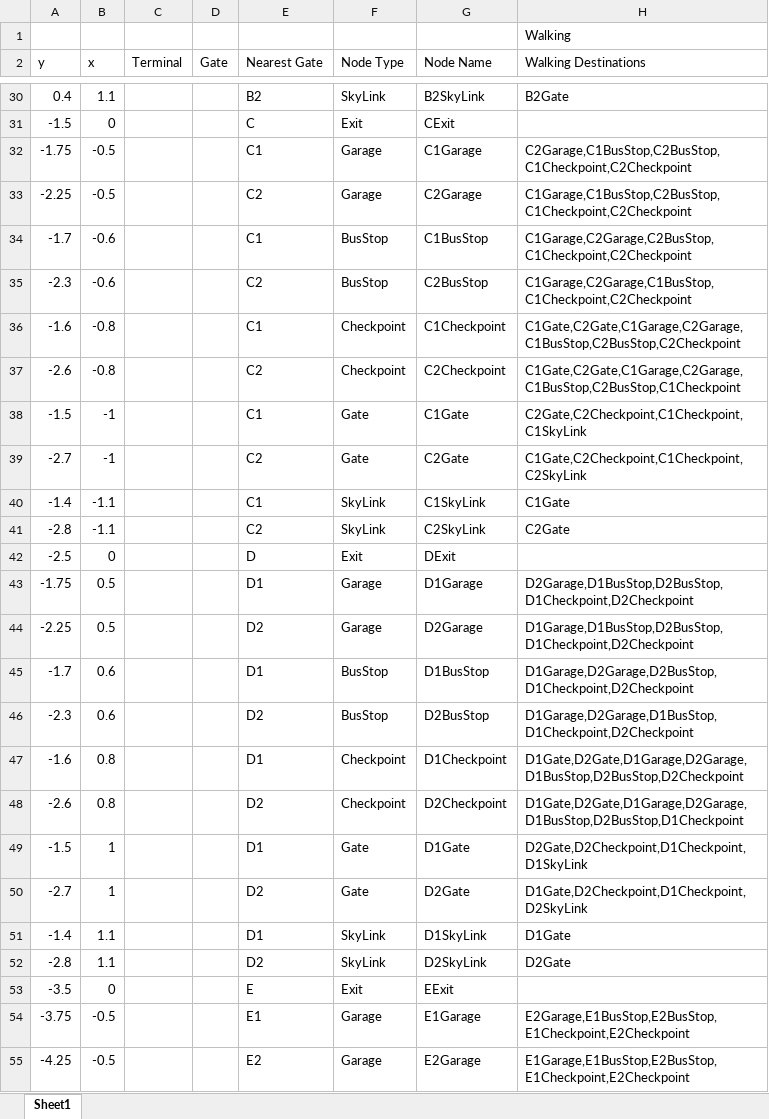
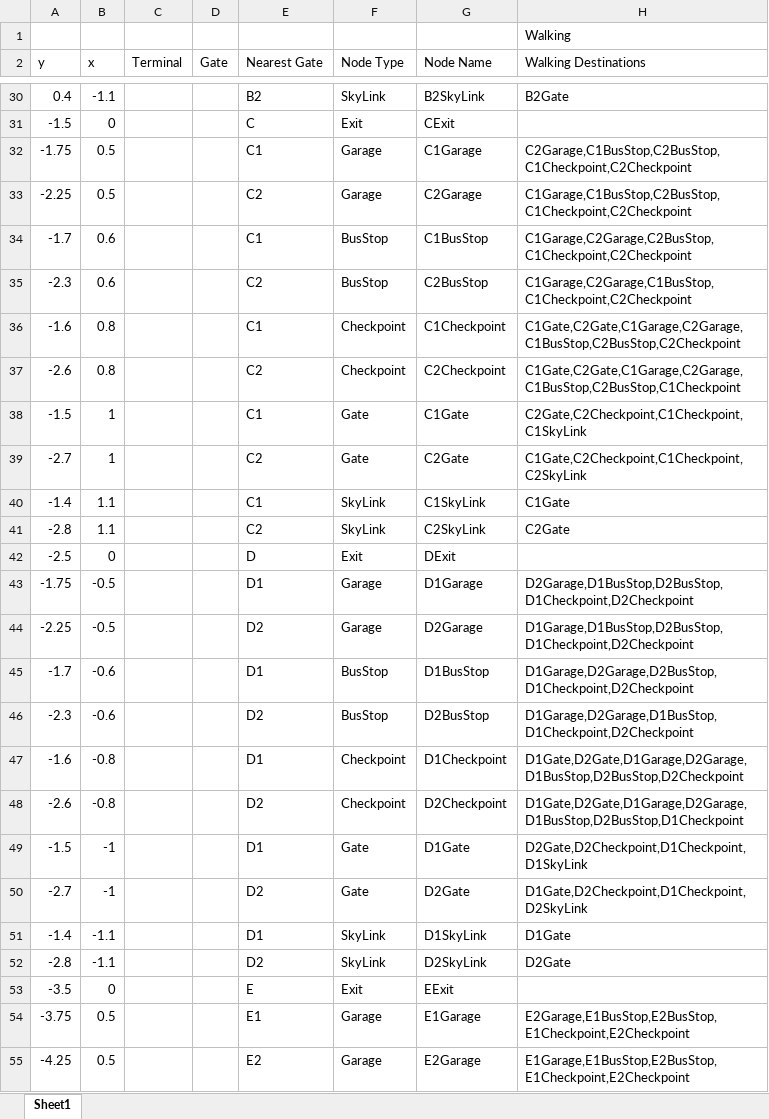
Before and after one commit to pwendel3/DSGit, an Excel workbook: DFW/DFW_MVE_edges.xlsx, sheet Sheet1, drawn as a sheet; only a part is shown, gaps mark what is left out; values as stored, in another font and other column widths than the file's, no borders; the diff covers the shown part only; the diff names each change by its address in the sheet, - before the commit and + after, or states it on an @@ line.

```diff
--- a/DFW/DFW_MVE_edges.xlsx (sheet Sheet1)
+++ b/DFW/DFW_MVE_edges.xlsx (sheet Sheet1)
-B30 (x): 1.1
+B30 (x): -1.1
-B32:B33 (x): -0.5
+B32:B33 (x): 0.5
-B34:B35 (x): -0.6
+B34:B35 (x): 0.6
-B36:B37 (x): -0.8
+B36:B37 (x): 0.8
-B38:B39 (x): -1
+B38:B39 (x): 1
-B40:B41 (x): -1.1
+B40:B41 (x): 1.1
-B43:B44 (x): 0.5
+B43:B44 (x): -0.5
-B45:B46 (x): 0.6
+B45:B46 (x): -0.6
-B47:B48 (x): 0.8
+B47:B48 (x): -0.8
-B49:B50 (x): 1
+B49:B50 (x): -1
-B51:B52 (x): 1.1
+B51:B52 (x): -1.1
-B54:B55 (x): -0.5
+B54:B55 (x): 0.5
```
Also changed, not shown: 29 edited cells elsewhere in this sheet, 7 other files.
